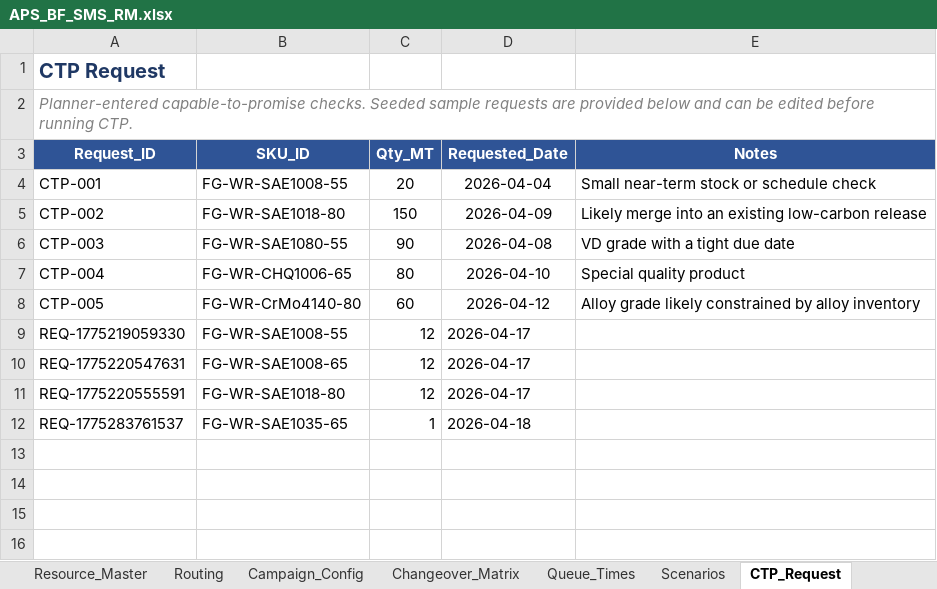
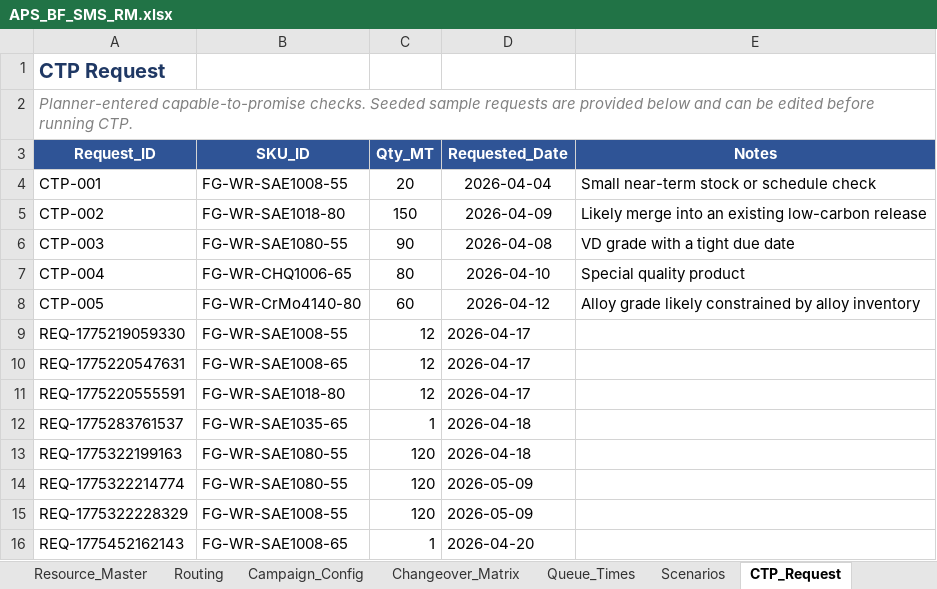
Before and after one commit to bhadkamkar9snehil/APS, an Excel workbook: APS_BF_SMS_RM.xlsx, sheet CTP_Request, drawn as a sheet; values as stored, in another font and other column widths than the file's, no borders; the diff names each change by its address in the sheet, - before the commit and + after, or states it on an @@ line.

```diff
--- a/APS_BF_SMS_RM.xlsx (sheet CTP_Request)
+++ b/APS_BF_SMS_RM.xlsx (sheet CTP_Request)
+row 13: REQ-1775322199163 | FG-WR-SAE1080-55 | 120 | 2026-04-18
+row 14: REQ-1775322214774 | FG-WR-SAE1080-55 | 120 | 2026-05-09
+row 15: REQ-1775322228329 | FG-WR-SAE1008-55 | 120 | 2026-05-09
+row 16: REQ-1775452162143 | FG-WR-SAE1008-65 | 1 | 2026-04-20
```
Also changed, not shown: 10 other files.
